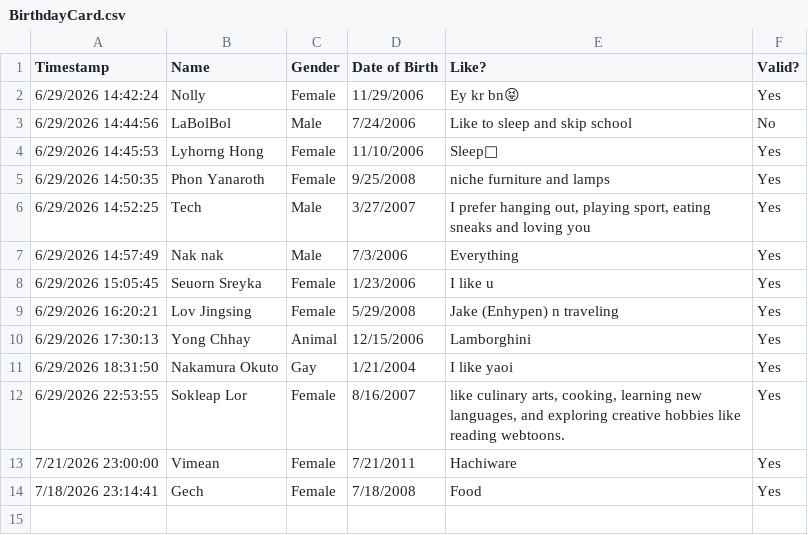
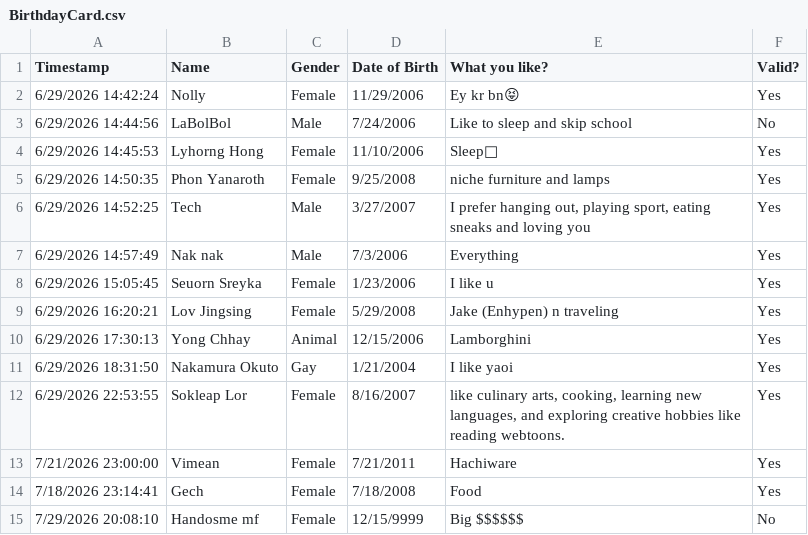
Before and after one commit to BolBol-short/birthday-card, a CSV file: src/Utils/data/BirthdayCard.csv, drawn as a sheet.

```diff
--- a/src/Utils/data/BirthdayCard.csv
+++ b/src/Utils/data/BirthdayCard.csv
@@ -1,2 +1,2 @@
-Timestamp,Name,Gender,Date of Birth,Like?,Valid?
+Timestamp,Name,Gender,Date of Birth,What you like?,Valid?
 6/29/2026 14:42:24,Nolly,Female,11/29/2006,Ey kr bn😝,Yes
@@ -14 +14,2 @@ Timestamp,Name,Gender,Date of Birth,Like?,Valid?
 7/18/2026 23:14:41,Gech,Female,7/18/2008,Food,Yes
+7/29/2026 20:08:10,Handosme mf,Female,12/15/9999,Big $$$$$$,No
```
Also changed, not shown: 5 other files.
